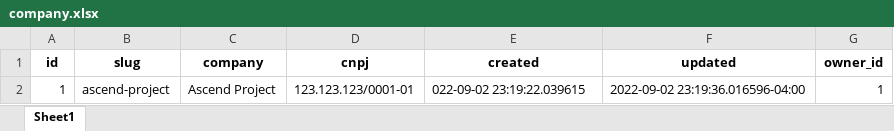
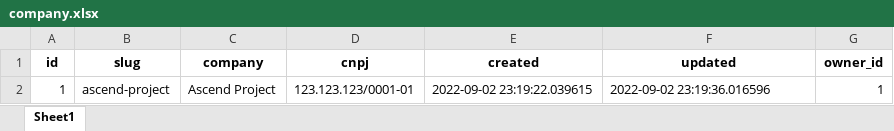
Before and after one commit to BarneydoAcre/ascend-foodservice, an Excel workbook: data_migration/exports/company.xlsx, sheet Sheet1, drawn as a sheet; values as stored, in another font and other column widths than the file's, no borders; the diff names each change by its address in the sheet, - before the commit and + after, or states it on an @@ line.

```diff
--- a/data_migration/exports/company.xlsx (sheet Sheet1)
+++ b/data_migration/exports/company.xlsx (sheet Sheet1)
-E2 (created): 022-09-02 23:19:22.039615
+E2 (created): 2022-09-02 23:19:22.039615
-F2 (updated): 2022-09-02 23:19:36.016596-04:00
+F2 (updated): 2022-09-02 23:19:36.016596
```
Also changed, not shown: data_migration/exports/companyposition.xlsx, data_migration/exports/companyworker.xlsx, 10 other files.
